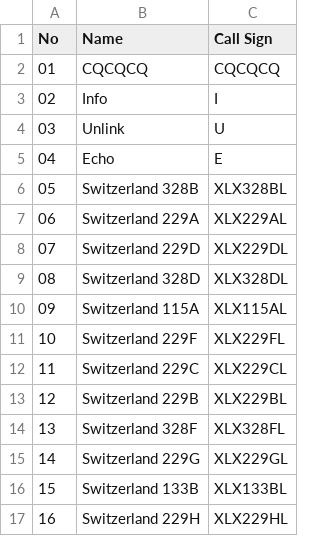
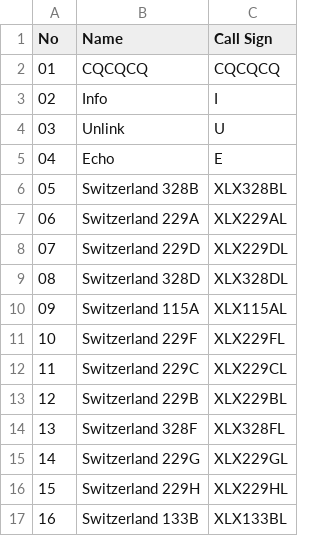
Before and after one commit to Gruppio/DStar-Reflectors, a CSV file: UR_CALLS/CH.csv, drawn as a sheet.

```diff
--- a/UR_CALLS/CH.csv
+++ b/UR_CALLS/CH.csv
@@ -15,3 +15,3 @@ No,Name,Call Sign
 14,Switzerland 229G,XLX229GL
-15,Switzerland 133B,XLX133BL
-16,Switzerland 229H,XLX229HL
+15,Switzerland 229H,XLX229HL
+16,Switzerland 133B,XLX133BL
```
Also changed, not shown: UR_CALLS/AT.csv, UR_CALLS/AU.csv, 24 other files.
